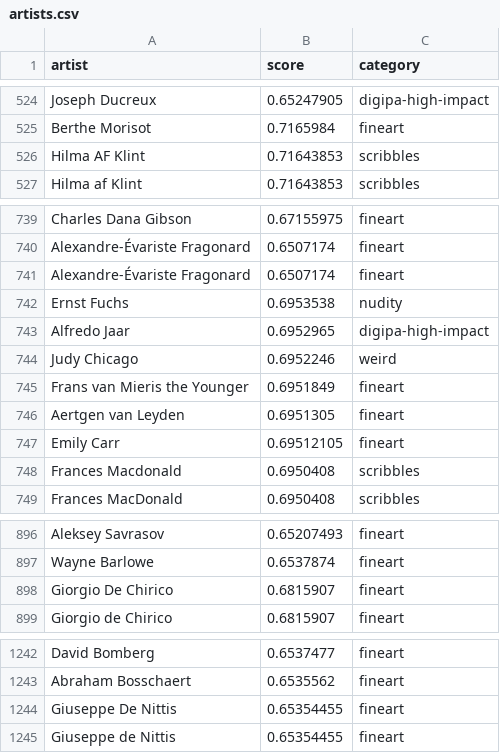
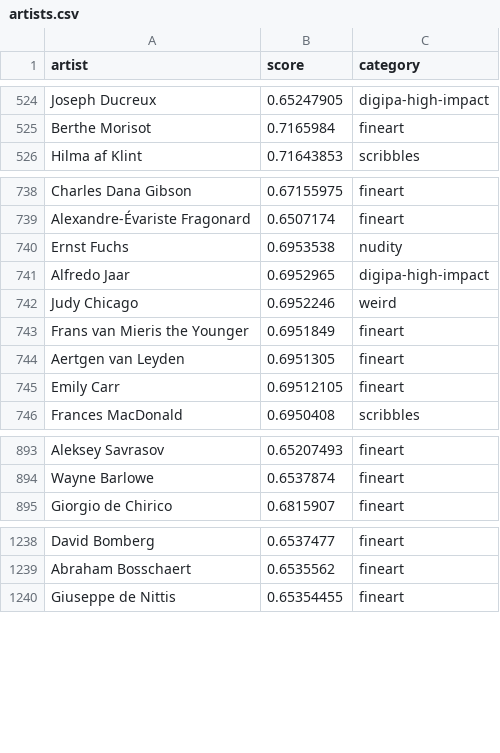
Before and after one commit to gSOLO/digil-waifu-diffusion, a CSV file: assets/webui/artists.csv, drawn as a sheet; only a part is shown, gaps mark what is left out; the diff covers the shown part only; the diff names each change by its address in the sheet, - before the commit and + after, or states it on an @@ line.

```diff
--- a/assets/webui/artists.csv
+++ b/assets/webui/artists.csv
-row 526: Hilma AF Klint | 0.71643853 | scribbles
-row 741: Alexandre-Évariste Fragonard | 0.6507174 | fineart
-row 748: Frances Macdonald | 0.6950408 | scribbles
-row 898: Giorgio De Chirico | 0.6815907 | fineart
-row 1244: Giuseppe De Nittis | 0.65354455 | fineart
```
Also changed, not shown: 2 removed rows elsewhere in this file, 6 other files.
